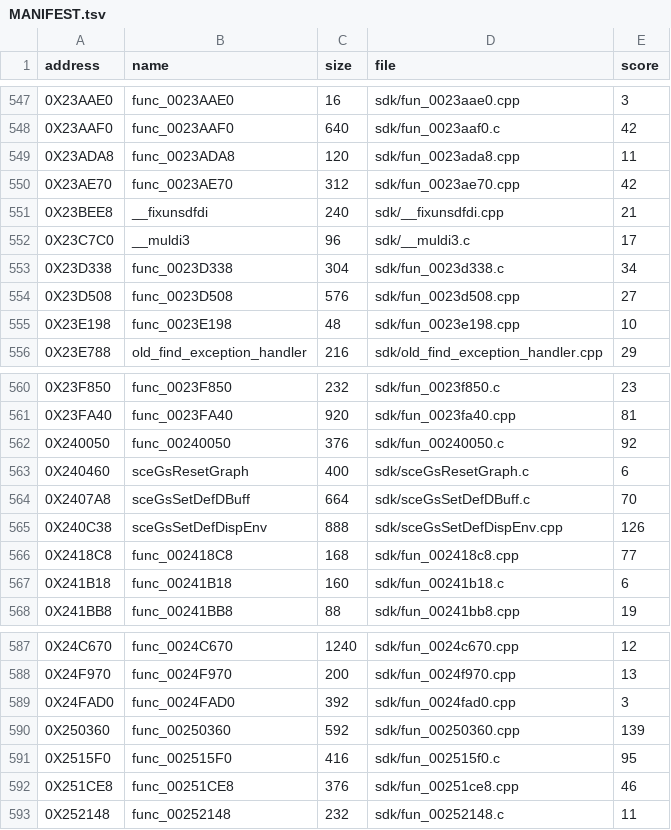
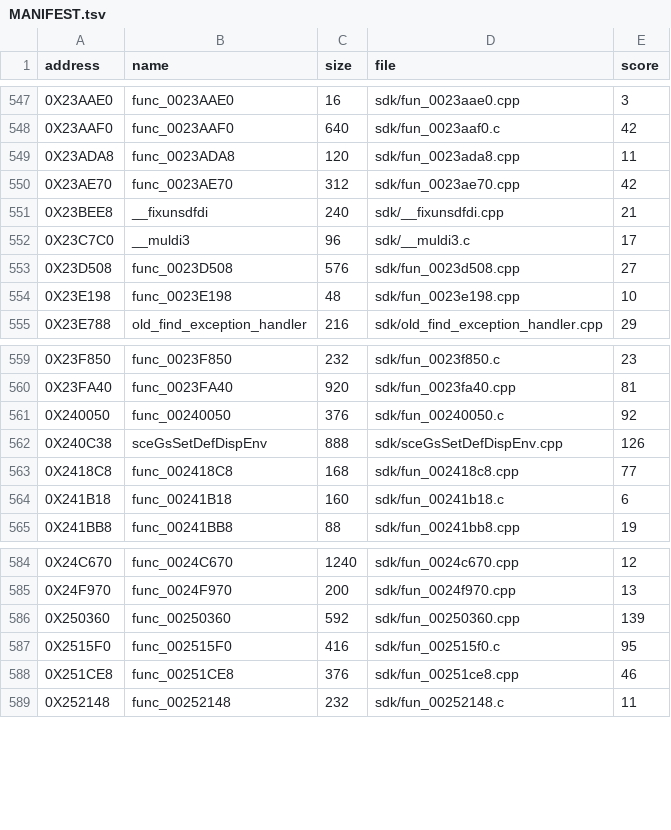
Before and after one commit to OpenThievius/sly2-decomp, a TSV file: nonmatching/MANIFEST.tsv, drawn as a sheet; only a part is shown, gaps mark what is left out.

Commit message:
feat(us): match 4 near misses (Z25), sony29 for 2
sceGsResetGraph (0x240460): the kernel's GsPutIMR returns s32, as
src/sdk/sceGsPutIMR.cpp declares it, and writing the two handler
fields in source order gives retail's 0xC then 0x8 stores. Plain C.

func_0024FAD0 (0x24FAD0): the - 1 moves inside the Half and
ThreeHalves helpers, so the scheduler no longer hoists the sll above
the store (found with a sched1 dump).

sceGsSetDefDBuff (0x2407A8): the revision test reads a u64 union
member, and dispfb and frame1 are bitfield structs.

func_0023D338 (0x23D338) is the soft-float pack_d: its denormal
branch ends with its own mant >>= 8, as in sly1's PackDouble.

0x23D338 and 0x2407A8 match only with sony29 and are added to
config/us/sony_gcc29.txt after claim.py land.

source:sly1-decomp PackDouble

Verified: make elf PASS (image matches retail). make check: cleanup
rules ok, 26 tie-break warnings, no failures. Registry 5703 of 6754
matched (4 new, 1752 bytes).

```diff
--- a/nonmatching/MANIFEST.tsv
+++ b/nonmatching/MANIFEST.tsv
@@ -552,3 +552,2 @@ address	name	size	file	score
 0X23C7C0	__muldi3	96	sdk/__muldi3.c	17
-0X23D338	func_0023D338	304	sdk/fun_0023d338.c	34
 0X23D508	func_0023D508	576	sdk/fun_0023d508.cpp	27
@@ -562,4 +561,2 @@ address	name	size	file	score
 0X240050	func_00240050	376	sdk/fun_00240050.c	92
-0X240460	sceGsResetGraph	400	sdk/sceGsResetGraph.c	6
-0X2407A8	sceGsSetDefDBuff	664	sdk/sceGsSetDefDBuff.c	70
 0X240C38	sceGsSetDefDispEnv	888	sdk/sceGsSetDefDispEnv.cpp	126
@@ -588,3 +585,2 @@ address	name	size	file	score
 0X24F970	func_0024F970	200	sdk/fun_0024f970.cpp	13
-0X24FAD0	func_0024FAD0	392	sdk/fun_0024fad0.cpp	3
 0X250360	func_00250360	592	sdk/fun_00250360.cpp	139
```
Also changed, not shown: config/eu/c_status.tsv, src/MANIFEST.tsv, 10 other files.
